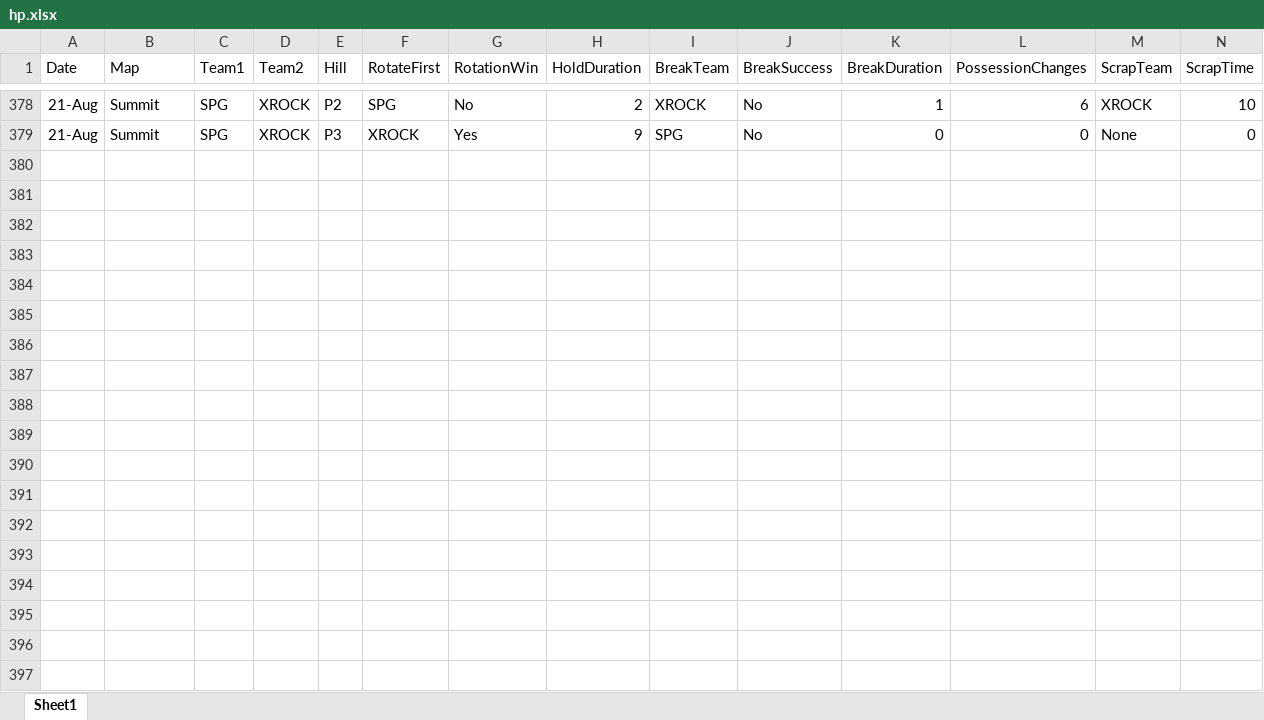
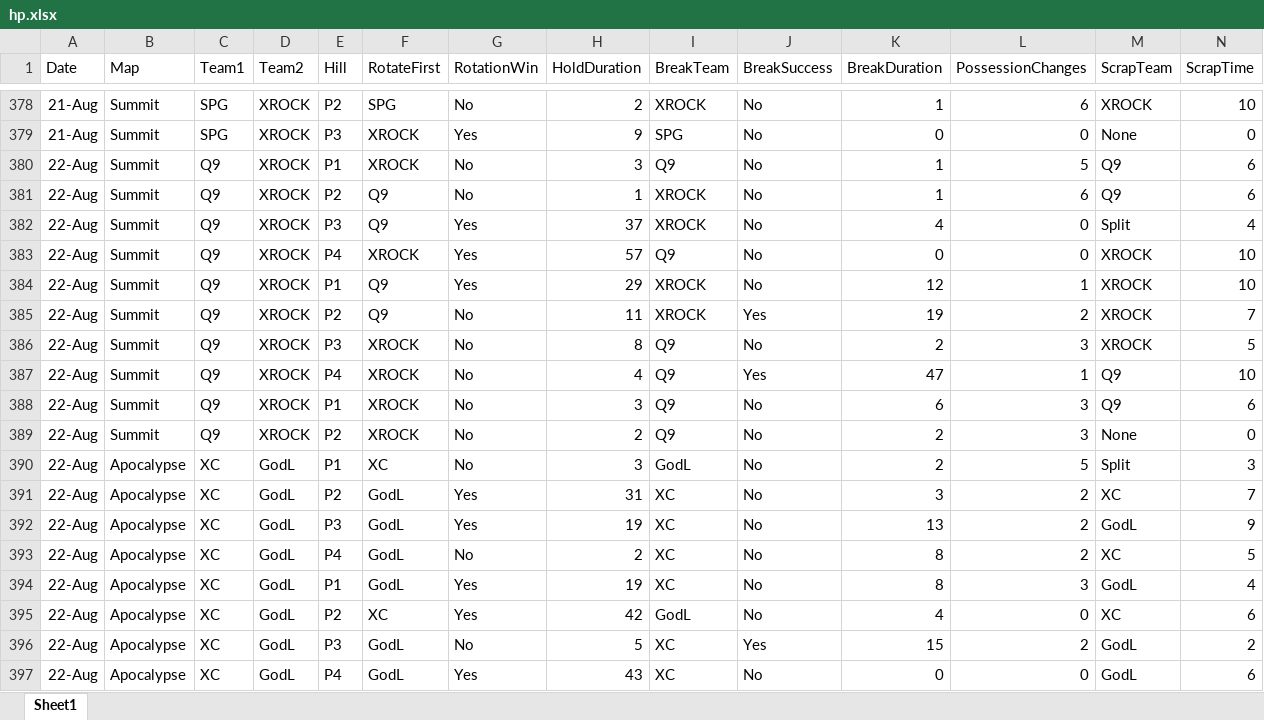
Before and after one commit to anshxl/codm-analytics, an Excel workbook: Week2/HP/hp.xlsx, sheet Sheet1, drawn as a sheet; only a part is shown, gaps mark what is left out; values as stored, in another font and other column widths than the file's, no borders; rows hold the shown columns only; the diff covers the shown part only; the diff names each change by its address in the sheet, - before the commit and + after, or states it on an @@ line.

```diff
--- a/Week2/HP/hp.xlsx (sheet Sheet1)
+++ b/Week2/HP/hp.xlsx (sheet Sheet1)
+row 380: 22-Aug | Summit | Q9 | XROCK | P1 | XROCK | No | 3 | Q9 | No | 1 | 5 | Q9 | 6
+row 381: 22-Aug | Summit | Q9 | XROCK | P2 | Q9 | No | 1 | XROCK | No | 1 | 6 | Q9 | 6
+row 382: 22-Aug | Summit | Q9 | XROCK | P3 | Q9 | Yes | 37 | XROCK | No | 4 | 0 | Split | 4
+row 383: 22-Aug | Summit | Q9 | XROCK | P4 | XROCK | Yes | 57 | Q9 | No | 0 | 0 | XROCK | 10
+row 384: 22-Aug | Summit | Q9 | XROCK | P1 | Q9 | Yes | 29 | XROCK | No | 12 | 1 | XROCK | 10
+row 385: 22-Aug | Summit | Q9 | XROCK | P2 | Q9 | No | 11 | XROCK | Yes | 19 | 2 | XROCK | 7
+row 386: 22-Aug | Summit | Q9 | XROCK | P3 | XROCK | No | 8 | Q9 | No | 2 | 3 | XROCK | 5
+row 387: 22-Aug | Summit | Q9 | XROCK | P4 | XROCK | No | 4 | Q9 | Yes | 47 | 1 | Q9 | 10
+row 388: 22-Aug | Summit | Q9 | XROCK | P1 | XROCK | No | 3 | Q9 | No | 6 | 3 | Q9 | 6
+row 389: 22-Aug | Summit | Q9 | XROCK | P2 | XROCK | No | 2 | Q9 | No | 2 | 3 | None | 0
+row 390: 22-Aug | Apocalypse | XC | GodL | P1 | XC | No | 3 | GodL | No | 2 | 5 | Split | 3
+row 391: 22-Aug | Apocalypse | XC | GodL | P2 | GodL | Yes | 31 | XC | No | 3 | 2 | XC | 7
+row 392: 22-Aug | Apocalypse | XC | GodL | P3 | GodL | Yes | 19 | XC | No | 13 | 2 | GodL | 9
+row 393: 22-Aug | Apocalypse | XC | GodL | P4 | GodL | No | 2 | XC | No | 8 | 2 | XC | 5
+row 394: 22-Aug | Apocalypse | XC | GodL | P1 | GodL | Yes | 19 | XC | No | 8 | 3 | GodL | 4
+row 395: 22-Aug | Apocalypse | XC | GodL | P2 | XC | Yes | 42 | GodL | No | 4 | 0 | XC | 6
+row 396: 22-Aug | Apocalypse | XC | GodL | P3 | GodL | No | 5 | XC | Yes | 15 | 2 | GodL | 2
+row 397: 22-Aug | Apocalypse | XC | GodL | P4 | GodL | Yes | 43 | XC | No | 0 | 0 | GodL | 6
```
Also changed, not shown: 30 added rows and 23 edited cells elsewhere in this sheet, Week2/Control/control.xlsx, Week2/SnD/snd.xlsx, 30 other files.
